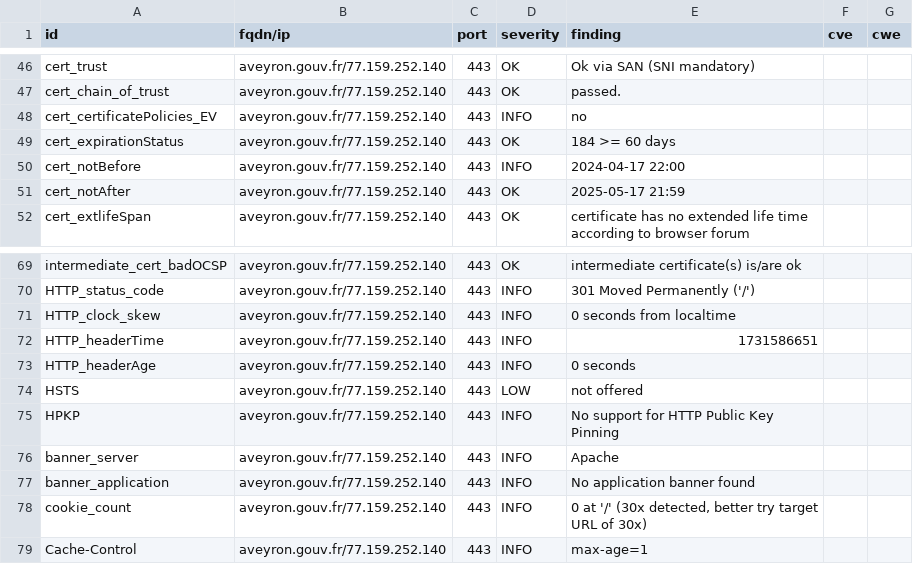
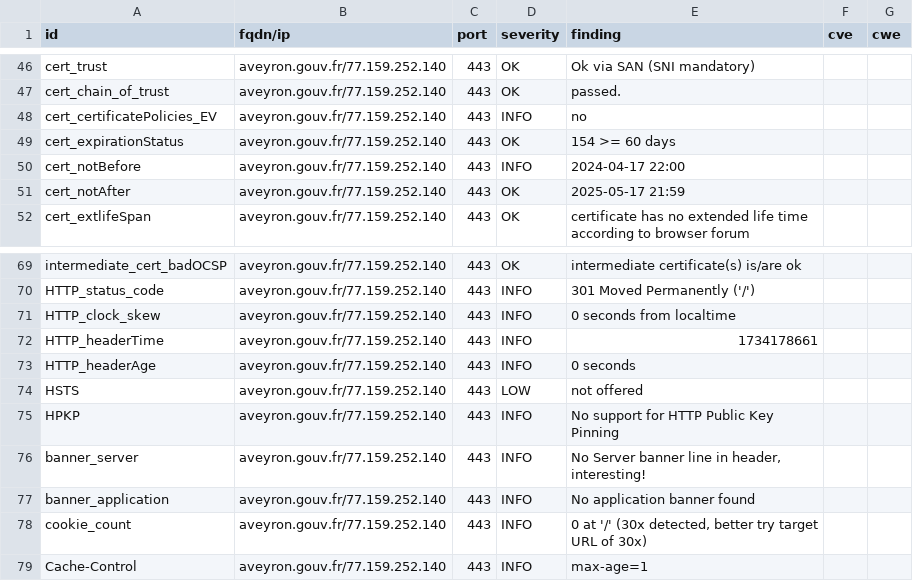
Before and after one commit to GKO-org/dashlordPrd2, a CSV file: results/aHR0cHM6Ly9hdmV5cm9uLmdvdXYuZnI=/testssl.csv, drawn as a sheet; only a part is shown, gaps mark what is left out.

```diff
--- a/results/aHR0cHM6Ly9hdmV5cm9uLmdvdXYuZnI=/testssl.csv
+++ b/results/aHR0cHM6Ly9hdmV5cm9uLmdvdXYuZnI=/testssl.csv
@@ -48,3 +48,3 @@
 "cert_certificatePolicies_EV","aveyron.gouv.fr/77.159.252.140","443","INFO","no","",""
-"cert_expirationStatus","aveyron.gouv.fr/77.159.252.140","443","OK","184 >= 60 days","",""
+"cert_expirationStatus","aveyron.gouv.fr/77.159.252.140","443","OK","154 >= 60 days","",""
 "cert_notBefore","aveyron.gouv.fr/77.159.252.140","443","INFO","2024-04-17 22:00","",""
@@ -71,3 +71,3 @@
 "HTTP_clock_skew","aveyron.gouv.fr/77.159.252.140","443","INFO","0 seconds from localtime","",""
-"HTTP_headerTime","aveyron.gouv.fr/77.159.252.140","443","INFO","1731586651","",""
+"HTTP_headerTime","aveyron.gouv.fr/77.159.252.140","443","INFO","1734178661","",""
 "HTTP_headerAge","aveyron.gouv.fr/77.159.252.140","443","INFO","0 seconds","",""
@@ -75,3 +75,3 @@
 "HPKP","aveyron.gouv.fr/77.159.252.140","443","INFO","No support for HTTP Public Key Pinning","",""
-"banner_server","aveyron.gouv.fr/77.159.252.140","443","INFO","Apache","",""
+"banner_server","aveyron.gouv.fr/77.159.252.140","443","INFO","No Server banner line in header, interesting!","",""
 "banner_application","aveyron.gouv.fr/77.159.252.140","443","INFO","No application banner found","",""
```
Also changed, not shown: 9 other files.
